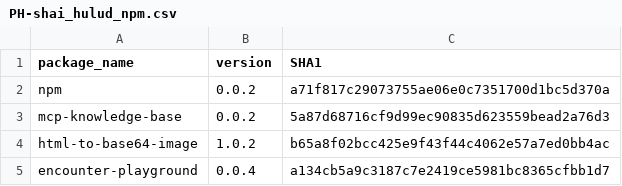
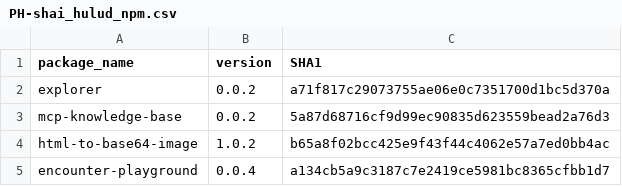
Before and after one commit to alpine-sec/Hunting-Resources, a CSV file: PH-shai_hulud_npm.csv, drawn as a sheet; only a part is shown.

Commit message:
Rename package 'npm' to 'explorer'

```diff
--- a/PH-shai_hulud_npm.csv
+++ b/PH-shai_hulud_npm.csv
@@ -1,3 +1,3 @@
 package_name,version,SHA1
-npm,0.0.2,a71f817c29073755ae06e0c7351700d1bc5d370a
+explorer,0.0.2,a71f817c29073755ae06e0c7351700d1bc5d370a
 mcp-knowledge-base,0.0.2,5a87d68716cf9d99ec90835d623559bead2a76d3
```
